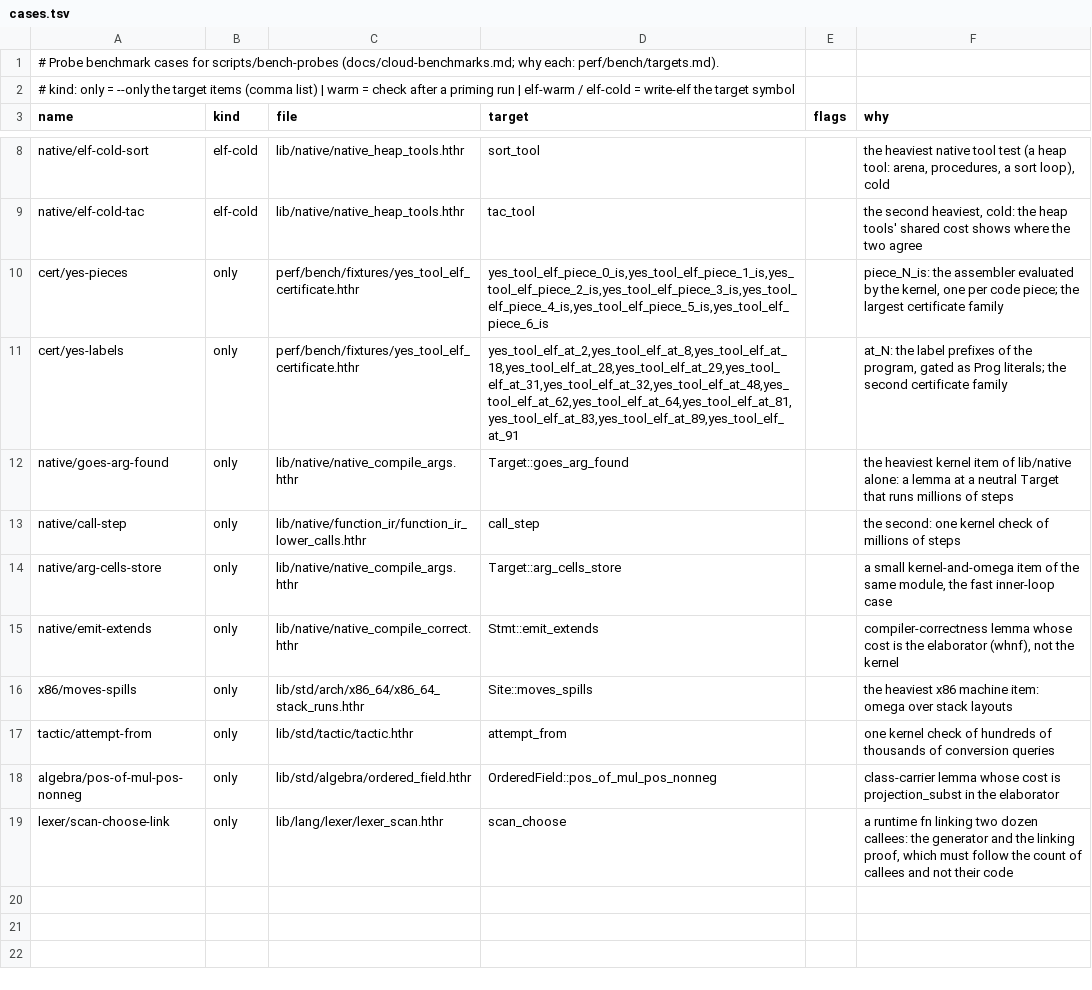
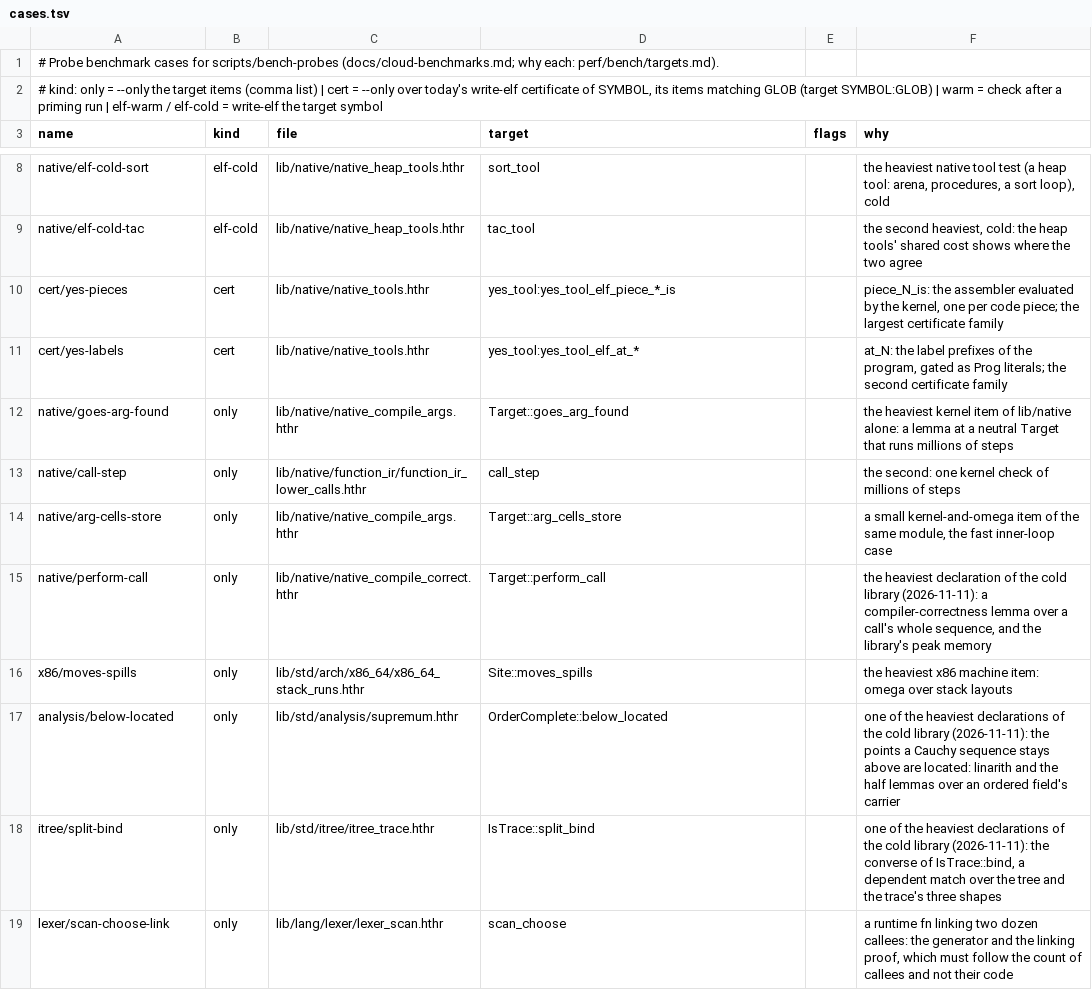
Before and after one commit to MinusGix/heather, a TSV file: perf/bench/cases.tsv, drawn as a sheet; only a part is shown, gaps mark what is left out.

```diff
--- a/perf/bench/cases.tsv
+++ b/perf/bench/cases.tsv
@@ -1,3 +1,3 @@
 # Probe benchmark cases for scripts/bench-probes (docs/cloud-benchmarks.md; why each: perf/bench/targets.md).
-# kind: only = --only the target items (comma list) | warm = check after a priming run | elf-warm / elf-cold = write-elf the target symbol
+# kind: only = --only the target items (comma list) | cert = --only over today's write-elf certificate of SYMBOL, its items matching GLOB (target SYMBOL:GLOB) | warm = check after a priming run | elf-warm / elf-cold = write-elf the target symbol
 name	kind	file	target	flags	why
@@ -9,4 +9,4 @@ native/elf-cold-sort	elf-cold	lib/native/native_heap_tools.hthr	sort_tool		the h
 native/elf-cold-tac	elf-cold	lib/native/native_heap_tools.hthr	tac_tool		the second heaviest, cold: the heap tools' shared cost shows where the two agree
-cert/yes-pieces	only	perf/bench/fixtures/yes_tool_elf_certificate.hthr	yes_tool_elf_piece_0_is,yes_tool_elf_piece_1_is,yes_tool_elf_piece_2_is,yes_tool_elf_piece_3_is,yes_tool_elf_piece_4_is,yes_tool_elf_piece_5_is,yes_tool_elf_piece_6_is		piece_N_is: the assembler evaluated by the kernel, one per code piece; the largest certificate family
-cert/yes-labels	only	perf/bench/fixtures/yes_tool_elf_certificate.hthr	yes_tool_elf_at_2,yes_tool_elf_at_8,yes_tool_elf_at_18,yes_tool_elf_at_28,yes_tool_elf_at_29,yes_tool_elf_at_31,yes_tool_elf_at_32,yes_tool_elf_at_48,yes_tool_elf_at_62,yes_tool_elf_at_64,yes_tool_elf_at_81,yes_tool_elf_at_83,yes_tool_elf_at_89,yes_tool_elf_at_91		at_N: the label prefixes of the program, gated as Prog literals; the second certificate family
+cert/yes-pieces	cert	lib/native/native_tools.hthr	yes_tool:yes_tool_elf_piece_*_is		piece_N_is: the assembler evaluated by the kernel, one per code piece; the largest certificate family
+cert/yes-labels	cert	lib/native/native_tools.hthr	yes_tool:yes_tool_elf_at_*		at_N: the label prefixes of the program, gated as Prog literals; the second certificate family
 native/goes-arg-found	only	lib/native/native_compile_args.hthr	Target::goes_arg_found		the heaviest kernel item of lib/native alone: a lemma at a neutral Target that runs millions of steps
@@ -14,6 +14,6 @@ native/call-step	only	lib/native/function_ir/function_ir_lower_calls.hthr	call_s
 native/arg-cells-store	only	lib/native/native_compile_args.hthr	Target::arg_cells_store		a small kernel-and-omega item of the same module, the fast inner-loop case
-native/emit-extends	only	lib/native/native_compile_correct.hthr	Stmt::emit_extends		compiler-correctness lemma whose cost is the elaborator (whnf), not the kernel
+native/perform-call	only	lib/native/native_compile_correct.hthr	Target::perform_call		the heaviest declaration of the cold library (2026-11-11): a compiler-correctness lemma over a call's whole sequence, and the library's peak memory
 x86/moves-spills	only	lib/std/arch/x86_64/x86_64_stack_runs.hthr	Site::moves_spills		the heaviest x86 machine item: omega over stack layouts
-tactic/attempt-from	only	lib/std/tactic/tactic.hthr	attempt_from		one kernel check of hundreds of thousands of conversion queries
-algebra/pos-of-mul-pos-nonneg	only	lib/std/algebra/ordered_field.hthr	OrderedField::pos_of_mul_pos_nonneg		class-carrier lemma whose cost is projection_subst in the elaborator
+analysis/below-located	only	lib/std/analysis/supremum.hthr	OrderComplete::below_located		one of the heaviest declarations of the cold library (2026-11-11): the points a Cauchy sequence stays above are located: linarith and the half lemmas over an ordered field's carrier
+itree/split-bind	only	lib/std/itree/itree_trace.hthr	IsTrace::split_bind		one of the heaviest declarations of the cold library (2026-11-11): the converse of IsTrace::bind, a dependent match over the tree and the trace's three shapes
 lexer/scan-choose-link	only	lib/lang/lexer/lexer_scan.hthr	scan_choose		a runtime fn linking two dozen callees: the generator and the linking proof, which must follow the count of callees and not their code
```
Also changed, not shown: perf/bench/results.tsv, 5 other files.
